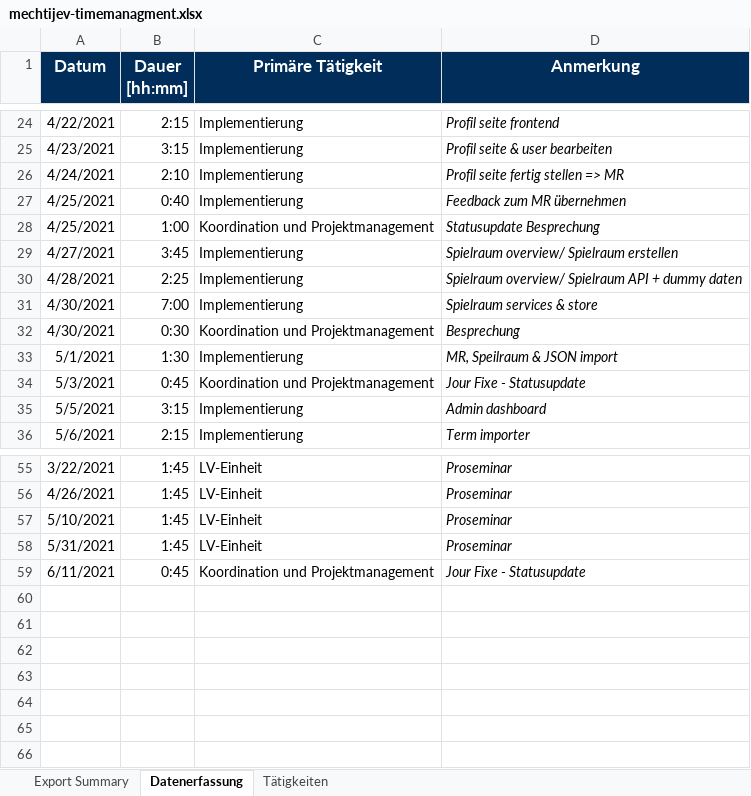
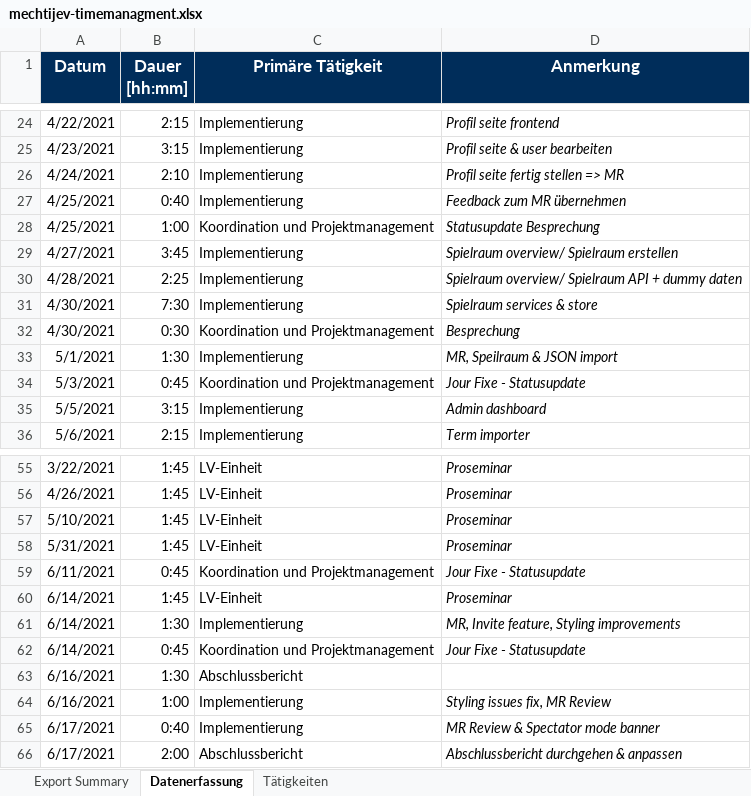
Before and after one commit to BeyerMart/softwareEngineeringClass-timeGuessGame, an Excel workbook: documentation/timemanagment/mechtijev-timemanagment.xlsx, sheet Datenerfassung, drawn as a sheet; only a part is shown, gaps mark what is left out; values as stored, in another font and other column widths than the file's, no borders; the diff names each change by its address in the sheet, - before the commit and + after, or states it on an @@ line.

Commit message:
Update mechtijev-timemanagment.xlsx

```diff
--- a/documentation/timemanagment/mechtijev-timemanagment.xlsx (sheet Datenerfassung)
+++ b/documentation/timemanagment/mechtijev-timemanagment.xlsx (sheet Datenerfassung)
-B31 (Dauer [hh:mm]): 7:00
+B31 (Dauer [hh:mm]): 7:30
+row 60: 6/14/2021 | 1:45 | LV-Einheit | Proseminar
+row 61: 6/14/2021 | 1:30 | Implementierung | MR, Invite feature, Styling improvements
+row 62: 6/14/2021 | 0:45 | Koordination und Projektmanagement | Jour Fixe - Statusupdate
+row 63: 6/16/2021 | 1:30 | Abschlussbericht
+row 64: 6/16/2021 | 1:00 | Implementierung | Styling issues fix, MR Review
+row 65: 6/17/2021 | 0:40 | Implementierung | MR Review & Spectator mode banner
+row 66: 6/17/2021 | 2:00 | Abschlussbericht | Abschlussbericht durchgehen & anpassen
```
